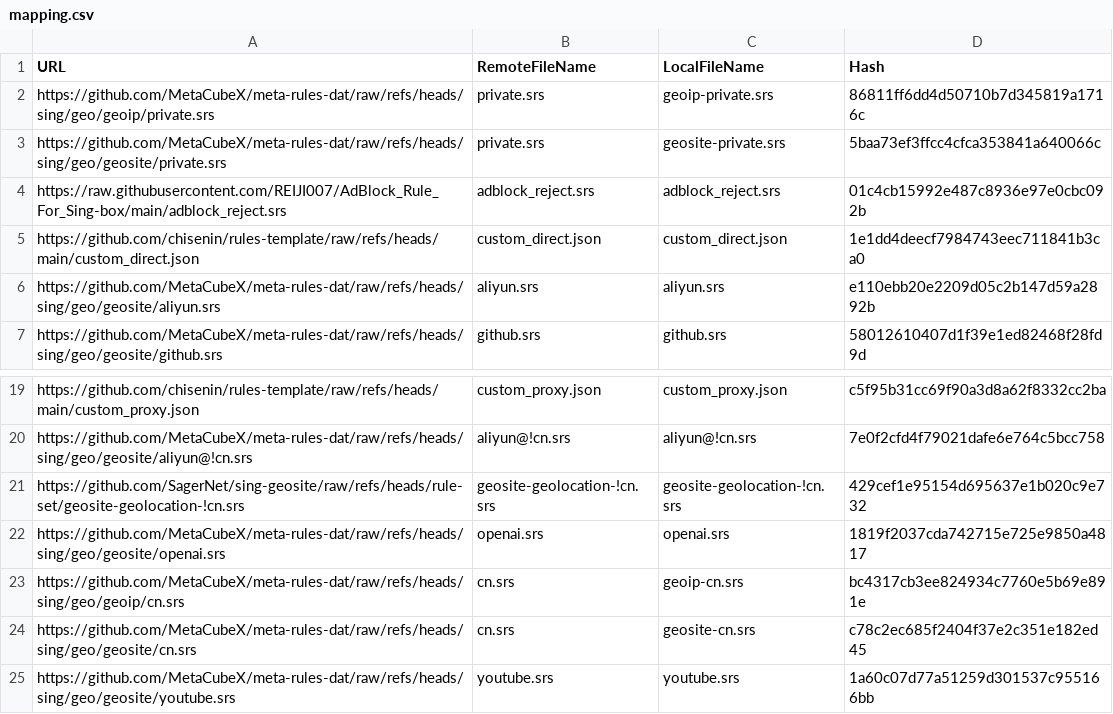
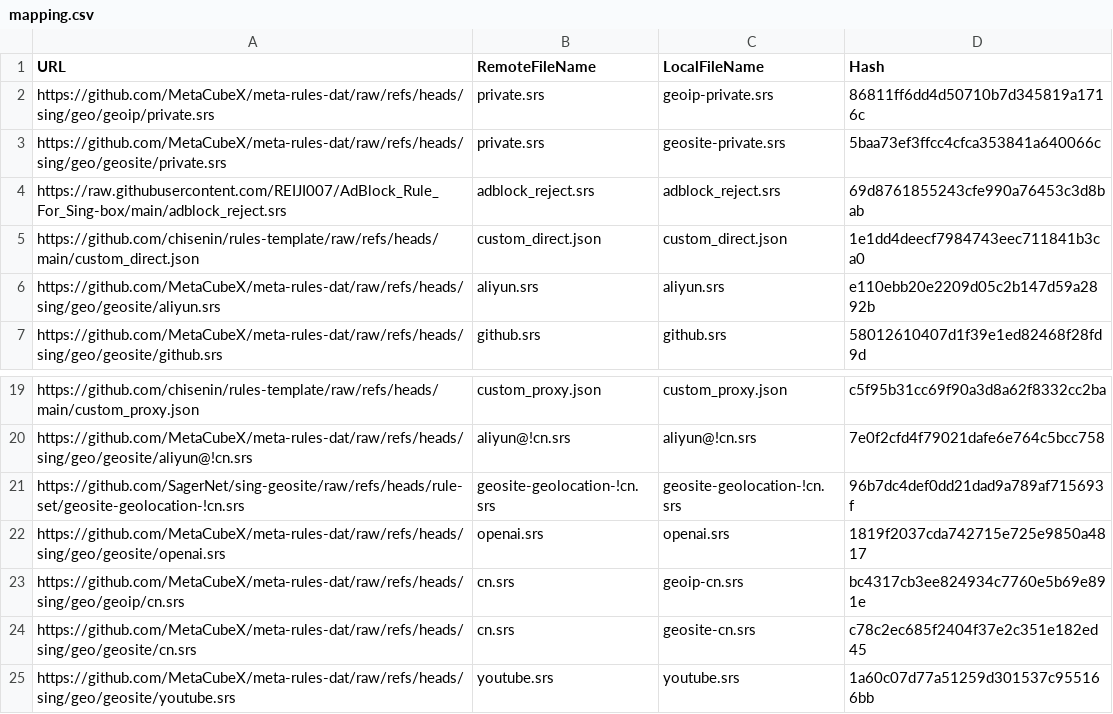
Before and after one commit to chisenin/rules-template, a CSV file: mapping.csv, drawn as a sheet; only a part is shown, gaps mark what is left out.

```diff
--- a/mapping.csv
+++ b/mapping.csv
@@ -3,3 +3,3 @@ https://github.com/MetaCubeX/meta-rules-dat/raw/refs/heads/sing/geo/geoip/privat
 https://github.com/MetaCubeX/meta-rules-dat/raw/refs/heads/sing/geo/geosite/private.srs,private.srs,geosite-private.srs,5baa73ef3ffcc4cfca353841a640066c
-https://raw.githubusercontent.com/REIJI007/AdBlock_Rule_For_Sing-box/main/adblock_reject.srs,adblock_reject.srs,adblock_reject.srs,01c4cb15992e487c8936e97e0cbc092b
+https://raw.githubusercontent.com/REIJI007/AdBlock_Rule_For_Sing-box/main/adblock_reject.srs,adblock_reject.srs,adblock_reject.srs,69d8761855243cfe990a76453c3d8bab
 https://github.com/chisenin/rules-template/raw/refs/heads/main/custom_direct.json,custom_direct.json,custom_direct.json,1e1dd4deecf7984743eec711841b3ca0
@@ -20,3 +20,3 @@ https://github.com/chisenin/rules-template/raw/refs/heads/main/custom_proxy.json
 https://github.com/MetaCubeX/meta-rules-dat/raw/refs/heads/sing/geo/geosite/aliyun@!cn.srs,aliyun@!cn.srs,aliyun@!cn.srs,7e0f2cfd4f79021dafe6e764c5bcc758
-https://github.com/SagerNet/sing-geosite/raw/refs/heads/rule-set/geosite-geolocation-!cn.srs,geosite-geolocation-!cn.srs,geosite-geolocation-!cn.srs,429cef1e95154d695637e1b020c9e732
+https://github.com/SagerNet/sing-geosite/raw/refs/heads/rule-set/geosite-geolocation-!cn.srs,geosite-geolocation-!cn.srs,geosite-geolocation-!cn.srs,96b7dc4def0dd21dad9a789af715693f
 https://github.com/MetaCubeX/meta-rules-dat/raw/refs/heads/sing/geo/geosite/openai.srs,openai.srs,openai.srs,1819f2037cda742715e725e9850a4817
```
Also changed, not shown: 2 other files.
